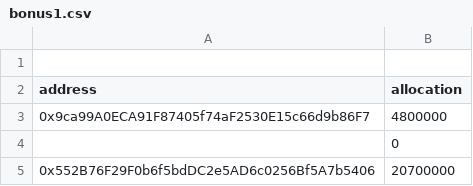
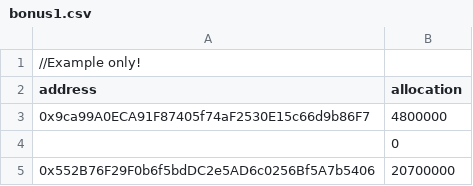
Before and after one commit to peacedudegregoryks/Official-SBC-SocialBenefitCoin, a CSV file: data/bonus1.csv, drawn as a sheet; only a part is shown.

Commit message:
Update bonus1.csv

```diff
--- a/data/bonus1.csv
+++ b/data/bonus1.csv
@@ -1,2 +1,2 @@
-
+//Example only!
 address,allocation
```
